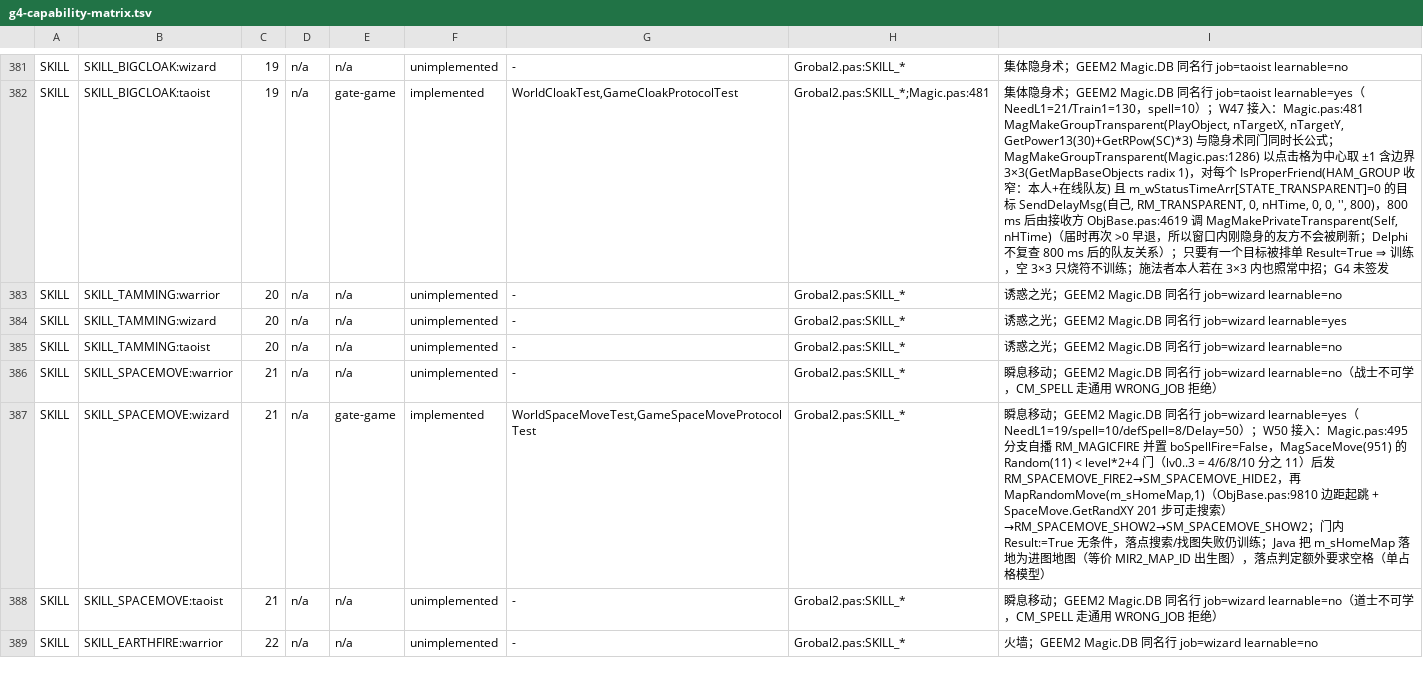
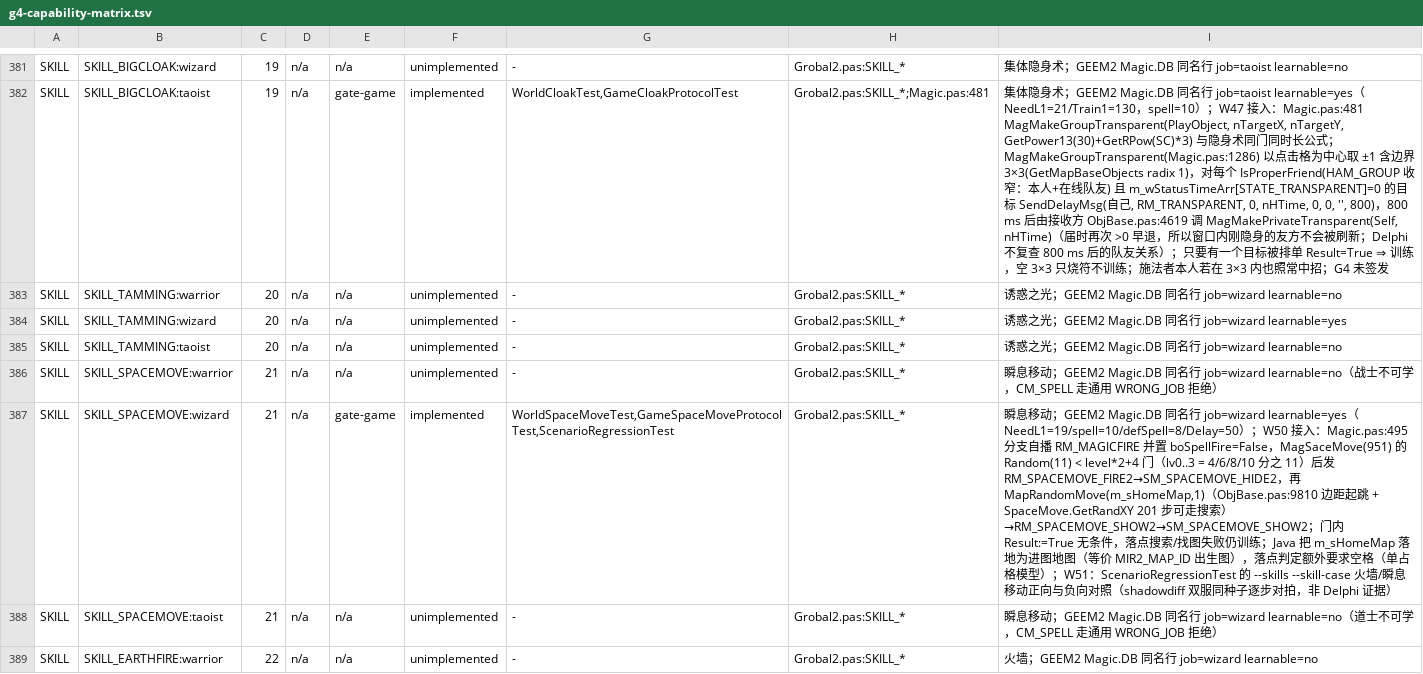
Before and after one commit to ivanmissu/MIR2, a TSV file: java-server/docs/g4-capability-matrix.tsv, drawn as a sheet; only a part is shown, gaps mark what is left out; the diff covers the shown part only; the diff names each change by its address in the sheet, - before the commit and + after, or states it on an @@ line.

```diff
--- a/java-server/docs/g4-capability-matrix.tsv
+++ b/java-server/docs/g4-capability-matrix.tsv
-G387: WorldSpaceMoveTest,GameSpaceMoveProtocolTest
+G387: WorldSpaceMoveTest,GameSpaceMoveProtocolTest,ScenarioRegressionTest
-I387: …型）
+I387: …型）；W51：ScenarioRegressionTest 的 --skills --skill-case 火墙/瞬息移动正向与负向对照（shadowdiff 双服同种子逐步对拍，非 Delphi 证据）
```
Also changed, not shown: 2 edited cells elsewhere in this file, java-server/docs/g4-release-gate.tsv, 7 other files.
